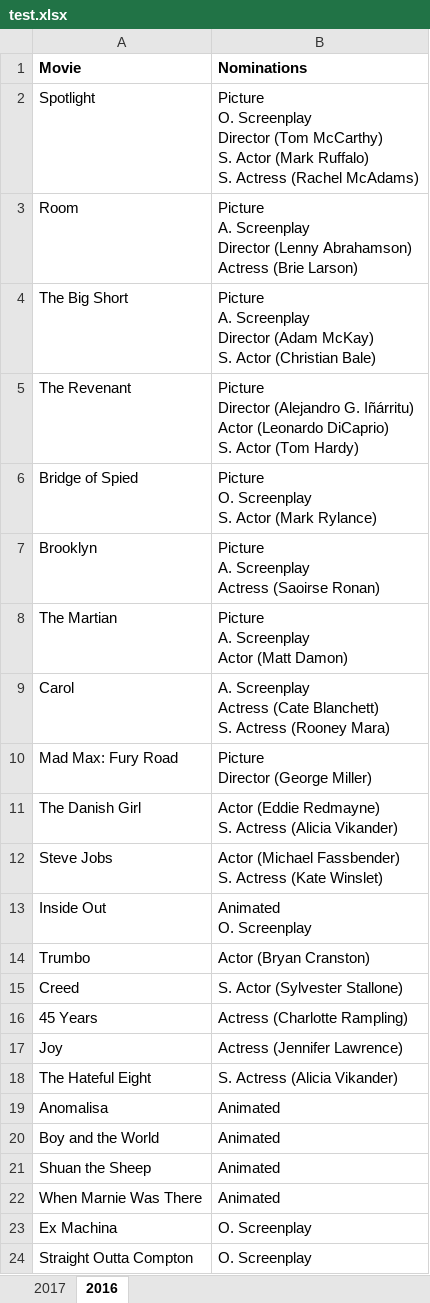
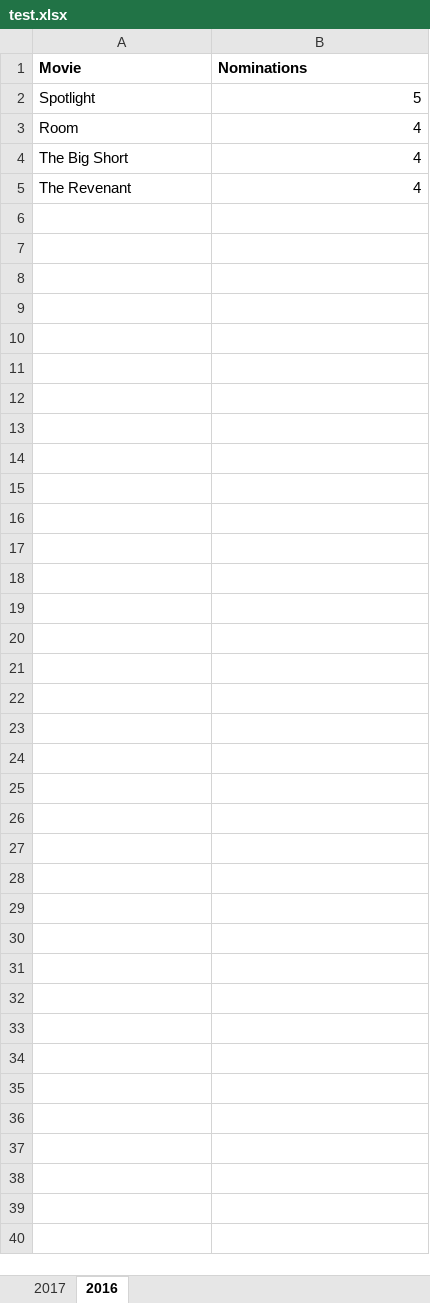
Before and after one commit to avinoamr/structurize, an Excel workbook: test.xlsx, sheet 2016, drawn as a sheet; values as stored, in another font and other column widths than the file's, no borders; charts and pictures not drawn; ↵ is a line break in a cell; the diff names each change by its address in the sheet, - before the commit and + after, or states it on an @@ line.

```diff
--- a/test.xlsx (sheet 2016)
+++ b/test.xlsx (sheet 2016)
-B2 (Nominations): Picture ↵ O. Screenplay ↵ Director (Tom McCarthy) ↵ S. Actor (Mark Ruffalo) ↵ S. Actress (Rachel McAdams)
+B2 (Nominations): 5
-B3 (Nominations): Picture ↵ A. Screenplay ↵ Director (Lenny Abrahamson) ↵ Actress (Brie Larson)
+B3 (Nominations): 4
-B4 (Nominations): Picture ↵ A. Screenplay ↵ Director (Adam McKay) ↵ S. Actor (Christian Bale)
+B4 (Nominations): 4
-B5 (Nominations): Picture ↵ Director (Alejandro G. Iñárritu) ↵ Actor (Leonardo DiCaprio) ↵ S. Actor (Tom Hardy)
+B5 (Nominations): 4
-row 6: Bridge of Spied | Picture ↵ O. Screenplay ↵ S. Actor (Mark Rylance)
-row 7: Brooklyn | Picture ↵ A. Screenplay ↵ Actress (Saoirse Ronan)
-row 8: The Martian | Picture ↵ A. Screenplay ↵ Actor (Matt Damon)
-row 9: Carol | A. Screenplay ↵ Actress (Cate Blanchett) ↵ S. Actress (Rooney Mara)
-row 10: Mad Max: Fury Road | Picture ↵ Director (George Miller)
-row 11: The Danish Girl | Actor (Eddie Redmayne) ↵ S. Actress (Alicia Vikander)
-row 12: Steve Jobs | Actor (Michael Fassbender) ↵ S. Actress (Kate Winslet)
-row 13: Inside Out | Animated ↵ O. Screenplay
-row 14: Trumbo | Actor (Bryan Cranston)
-row 15: Creed | S. Actor (Sylvester Stallone)
-row 16: 45 Years | Actress (Charlotte Rampling)
-row 17: Joy | Actress (Jennifer Lawrence)
-row 18: The Hateful Eight | S. Actress (Alicia Vikander)
-row 19: Anomalisa | Animated
-row 20: Boy and the World | Animated
-row 21: Shuan the Sheep | Animated
-row 22: When Marnie Was There | Animated
-row 23: Ex Machina | O. Screenplay
-row 24: Straight Outta Compton | O. Screenplay
```
Also changed, not shown: sheet 2017, 2 other files.
